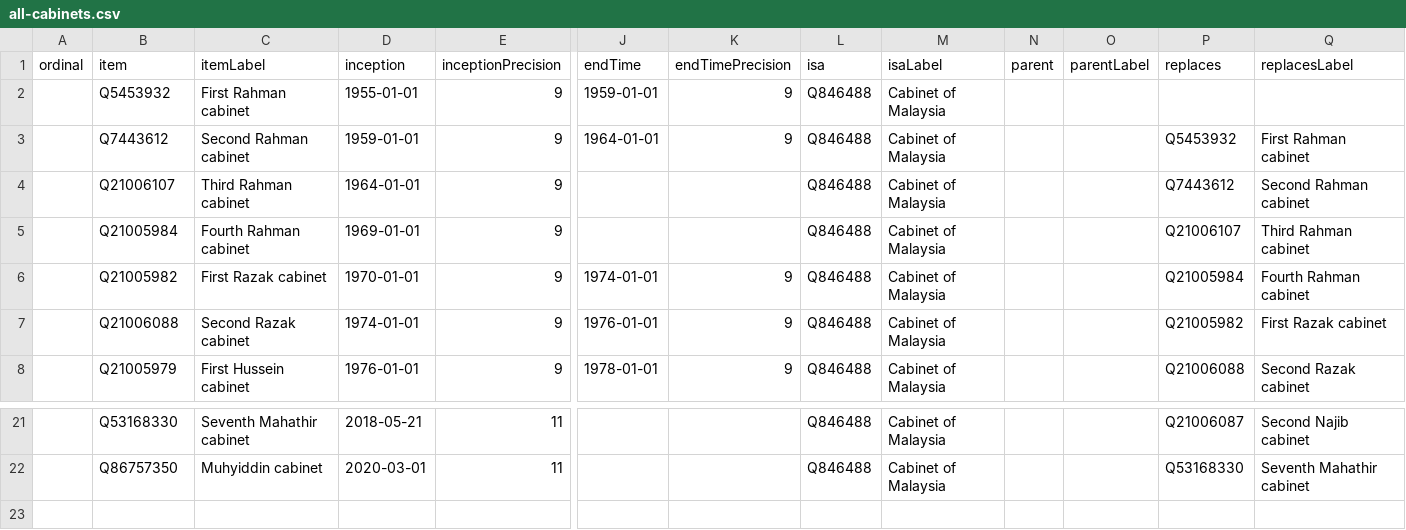
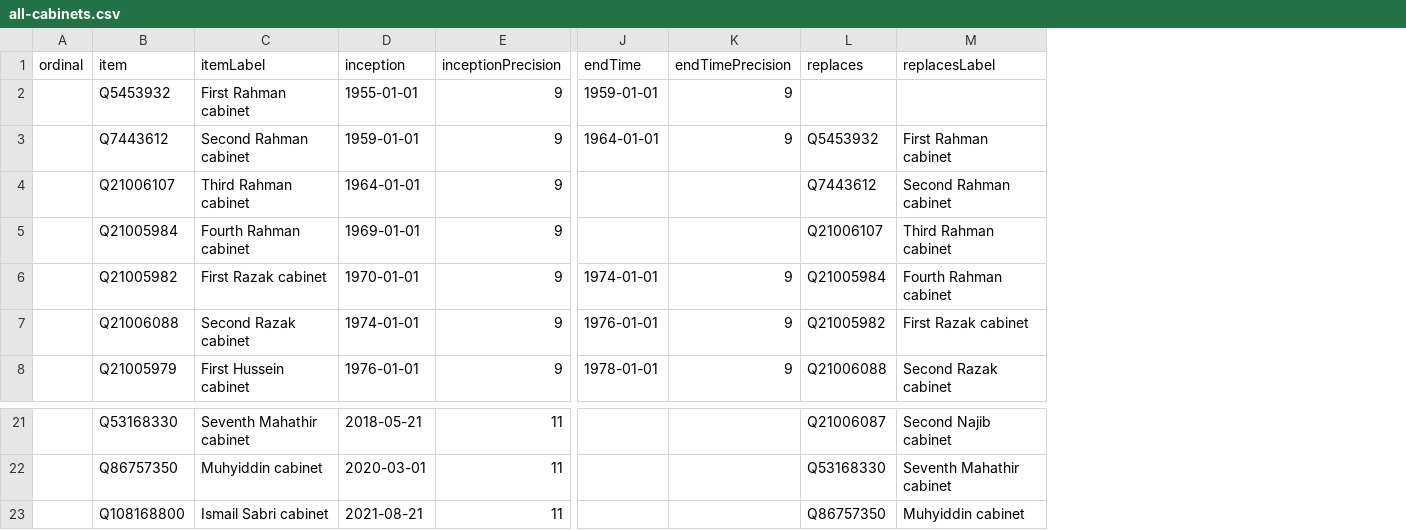
Before and after one commit to every-politician-scrapers/malaysia-ministers, a CSV file: wikidata/results/all-cabinets.csv, drawn as a sheet; only a part is shown, gaps mark what is left out; removed rows and columns are numbered as before the commit, all else as after; rows hold the shown columns only; the diff names each change by its address in the sheet, - before the commit and + after, or states it on an @@ line.

Commit message:
Run SPARQL queries

```diff
--- a/wikidata/results/all-cabinets.csv
+++ b/wikidata/results/all-cabinets.csv
-column L (isa), rows 2-8: all Q846488; rows 21-22: Q846488 | Q846488
-column M (isaLabel), rows 2-8: all Cabinet of Malaysia; rows 21-22: Cabinet of Malaysia | Cabinet of Malaysia
-column N (parent), empty
-column O (parentLabel), empty
+row 23:  | Q108168800 | Ismail Sabri cabinet | 2021-08-21 | 11 |  |  | Q86757350 | Muhyiddin cabinet
```
